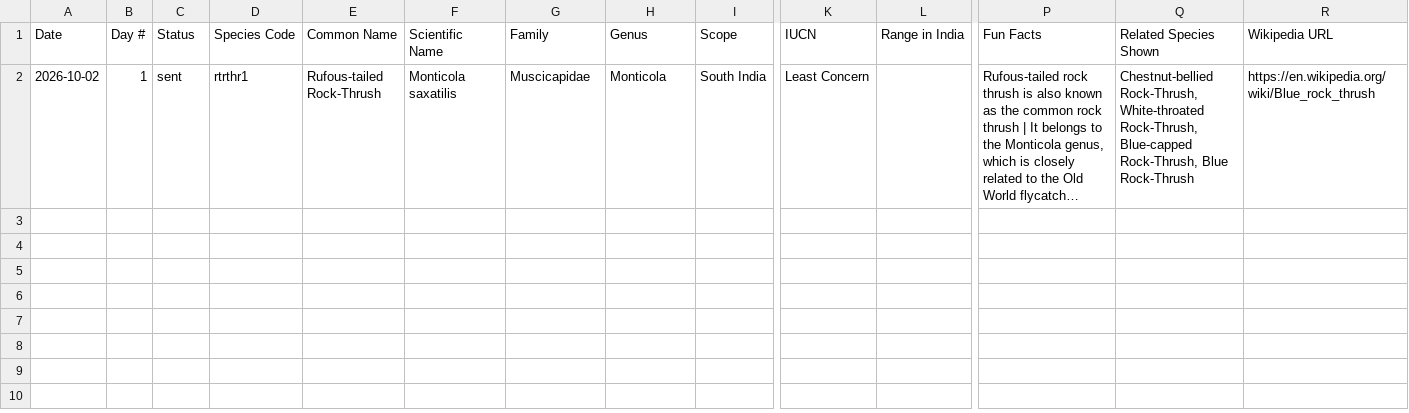
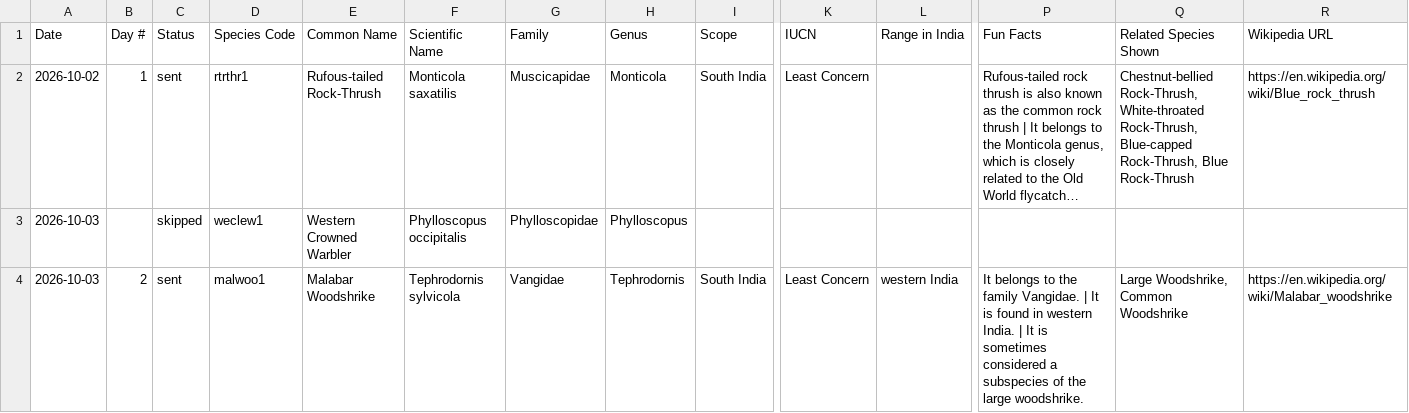
Before and after one commit to jaintanishq8005-ui/bird-agent, a CSV file: data/log.csv, drawn as a sheet; only a part is shown, gaps mark what is left out; long unchanged cells end in …; rows hold the shown columns only; the diff names each change by its address in the sheet, - before the commit and + after, or states it on an @@ line.

Commit message:
Update bird log

```diff
--- a/data/log.csv
+++ b/data/log.csv
+row 3: 2026-10-03 |  | skipped | weclew1 | Western Crowned Warbler | Phylloscopus occipitalis | Phylloscopidae | Phylloscopus
+row 4: 2026-10-03 | 2 | sent | malwoo1 | Malabar Woodshrike | Tephrodornis sylvicola | Vangidae | Tephrodornis | South India | Least Concern | western India | It belongs to the family Vangidae. | It is found in western India. | It is sometimes considered a subspecies of the large woodshrike. | Large Woodshrike, Common Woodshrike | https://en.wikipedia.org/wiki/Malabar_woodshrike
```
